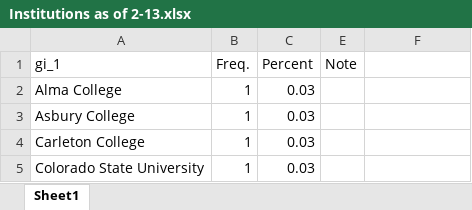
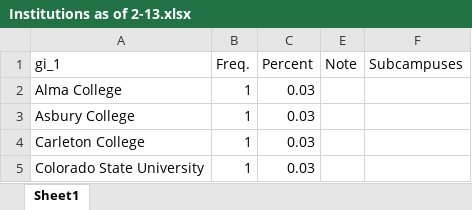
Before and after one commit to Vandivier/data-science-practice, an Excel workbook: js/earhart-fellows/RA/Institutions as of 2-13.xlsx, sheet Sheet1, drawn as a sheet; only a part is shown; values as stored, in another font and other column widths than the file's, no borders; the diff names each change by its address in the sheet, - before the commit and + after, or states it on an @@ line.

```diff
--- a/js/earhart-fellows/RA/Institutions as of 2-13.xlsx (sheet Sheet1)
+++ b/js/earhart-fellows/RA/Institutions as of 2-13.xlsx (sheet Sheet1)
-F1: (empty)
+F1: Subcampuses
```
Also changed, not shown: 2 other files.
